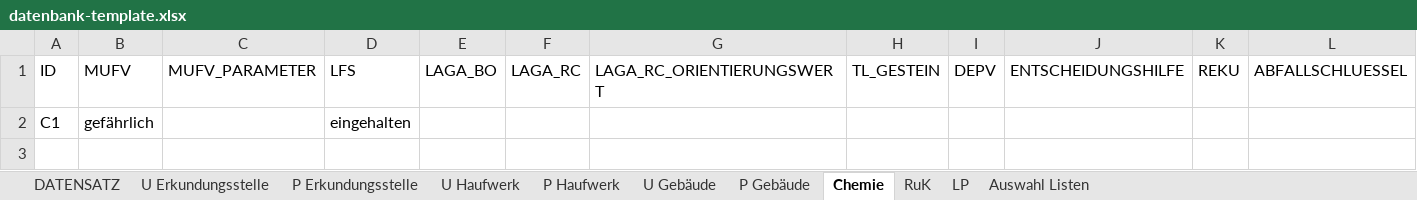
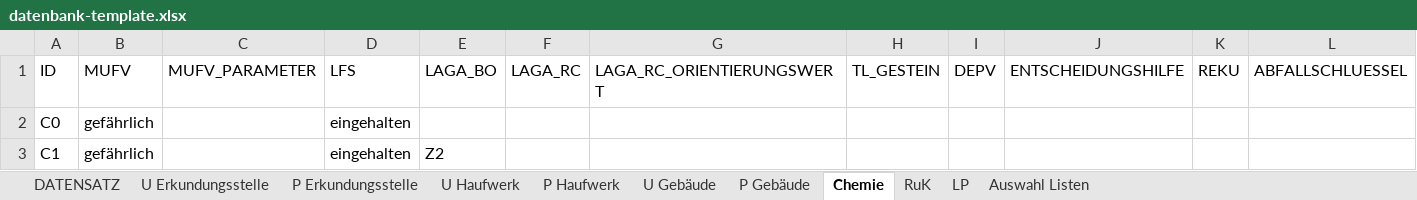
Before and after one commit to mkuenzl/sbt-generator, an Excel workbook: resources/datenbank-template.xlsx, sheet Chemie, drawn as a sheet; only a part is shown; values as stored, in another font and other column widths than the file's, no borders; table styles not drawn; addresses are those after the commit; rows hold the shown columns only; the diff names each change by its address in the sheet, - before the commit and + after, or states it on an @@ line.

```diff
--- a/resources/datenbank-template.xlsx (sheet Chemie)
+++ b/resources/datenbank-template.xlsx (sheet Chemie)
+row 2: C0 | gefährlich |  | eingehalten
-E3: (empty)
+E3: Z2
```
Also changed, not shown: sheet DATENSATZ, sheet LP, sheet U Erkundungsstelle, sheet RuK, formulas that keep their value, 13 other files.
